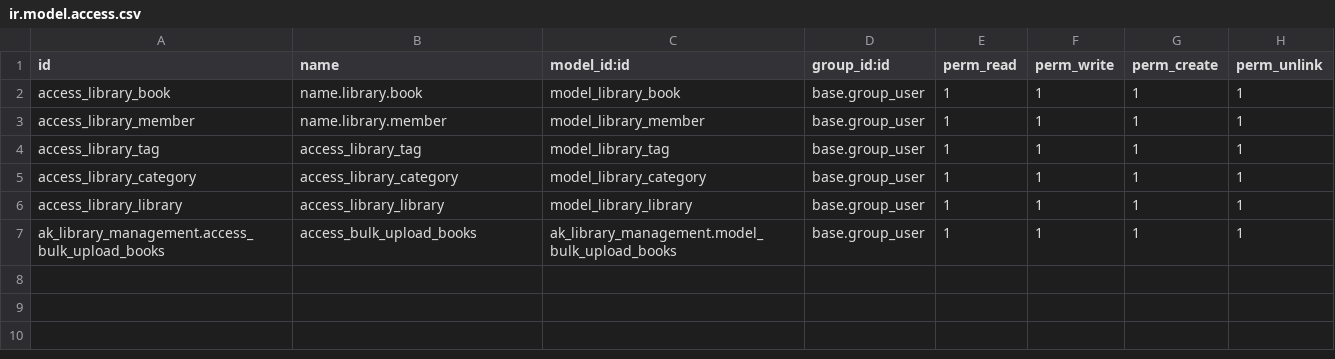
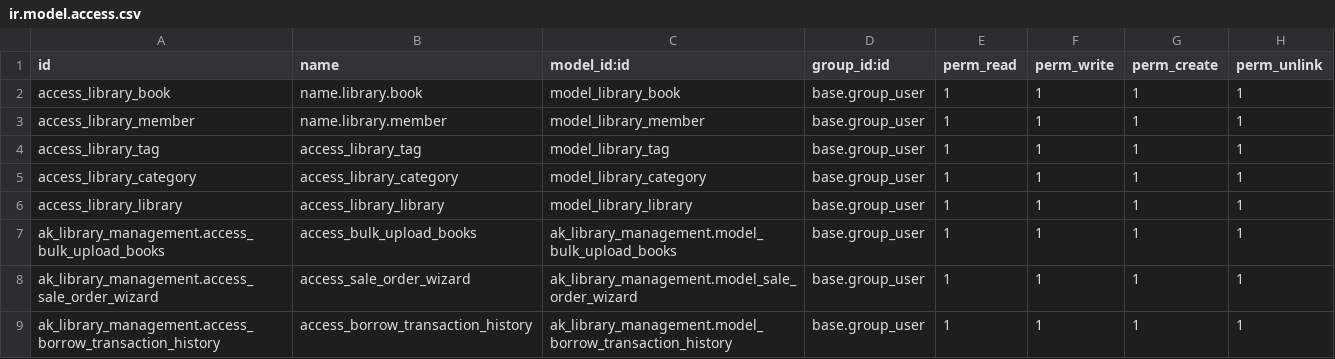
Before and after one commit to ai-harsh-panchal/intern_harsh, a CSV file: [ORM]_Bulk_Upload_Books_Assignment/ak_library_management/security/ir.model.access.csv, drawn as a sheet.

```diff
--- a/[ORM]_Bulk_Upload_Books_Assignment/ak_library_management/security/ir.model.access.csv
+++ b/[ORM]_Bulk_Upload_Books_Assignment/ak_library_management/security/ir.model.access.csv
@@ -7 +7,3 @@ access_library_library,access_library_library,model_library_library,base.group_u
 ak_library_management.access_bulk_upload_books,access_bulk_upload_books,ak_library_management.model_bulk_upload_books,base.group_user,1,1,1,1
+ak_library_management.access_sale_order_wizard,access_sale_order_wizard,ak_library_management.model_sale_order_wizard,base.group_user,1,1,1,1
+ak_library_management.access_borrow_transaction_history,access_borrow_transaction_history,ak_library_management.model_borrow_transaction_history,base.group_user,1,1,1,1
```
Also changed, not shown: 19 other files.
